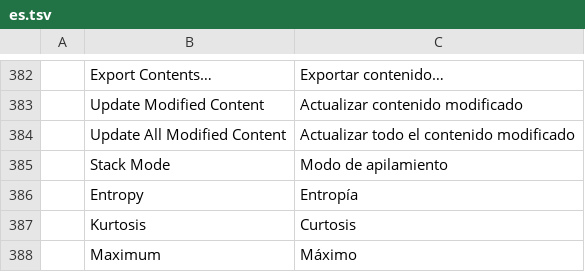
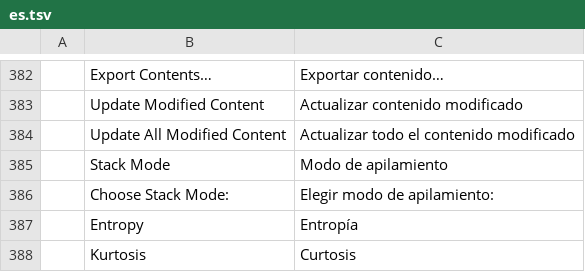
Before and after one commit to 00xJS/photocraft, a TSV file: crates/ui-egui/src/i18n/es.tsv, drawn as a sheet; only a part is shown, gaps mark what is left out; the shorter side is filled out with more unchanged rows.

```diff
--- a/crates/ui-egui/src/i18n/es.tsv
+++ b/crates/ui-egui/src/i18n/es.tsv
@@ -385,2 +385,3 @@
 	Stack Mode	Modo de apilamiento
+	Choose Stack Mode:	Elegir modo de apilamiento:
 	Entropy	Entropía
```
Also changed, not shown: crates/ui-egui/src/i18n/cs.tsv, crates/ui-egui/src/i18n/el.tsv, 20 other files.
